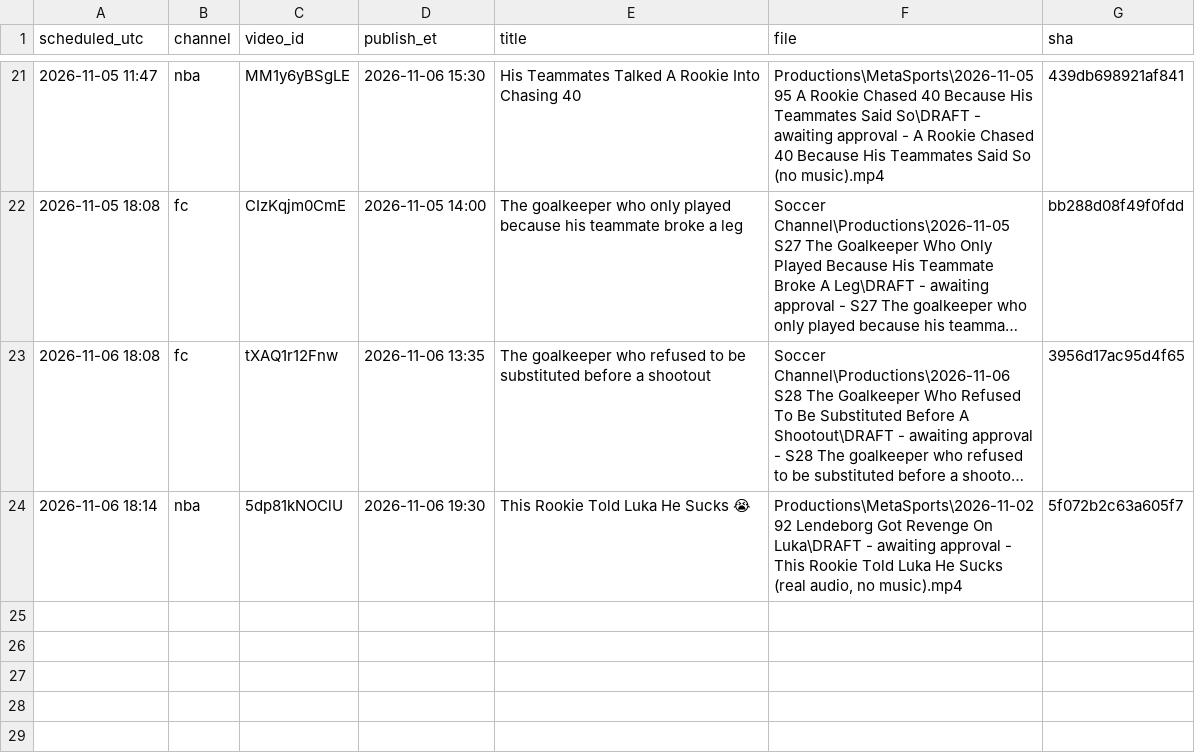
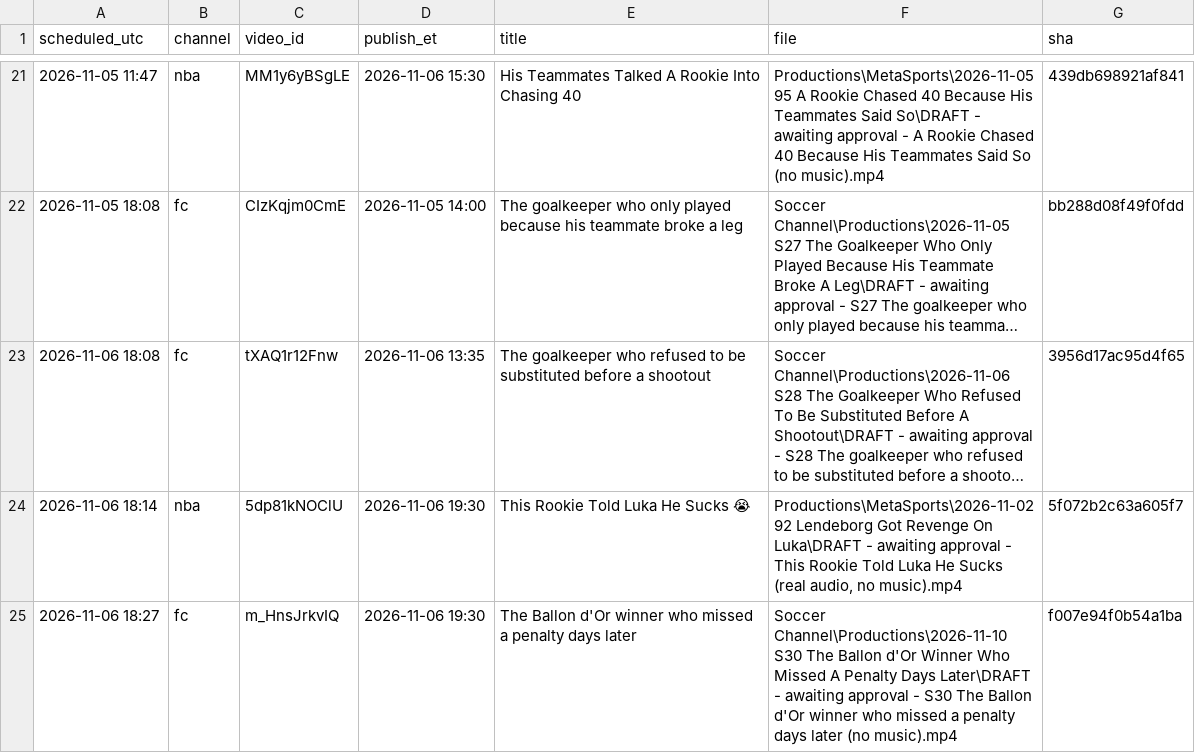
Before and after one commit to shsdhd99-netizen/metasports-shorts, a CSV file: Research Notes/Scheduled Uploads.csv, drawn as a sheet; only a part is shown, gaps mark what is left out; long unchanged cells end in …; the diff names each change by its address in the sheet, - before the commit and + after, or states it on an @@ line.

```diff
--- a/Research Notes/Scheduled Uploads.csv
+++ b/Research Notes/Scheduled Uploads.csv
+row 25: 2026-11-06 18:27 | fc | m_HnsJrkvIQ | 2026-11-06 19:30 | The Ballon d'Or winner who missed a penalty days later | Soccer Channel\Productions\2026-11-10 S30 The Ballon d'Or Winner Who Missed A Penalty Days Later\DRAFT - awaiting approval - S30 The Ballon d'Or winner who missed a penalty days later (no music).mp4 | f007e94f0b54a1ba
```
Also changed, not shown: 8 other files.
